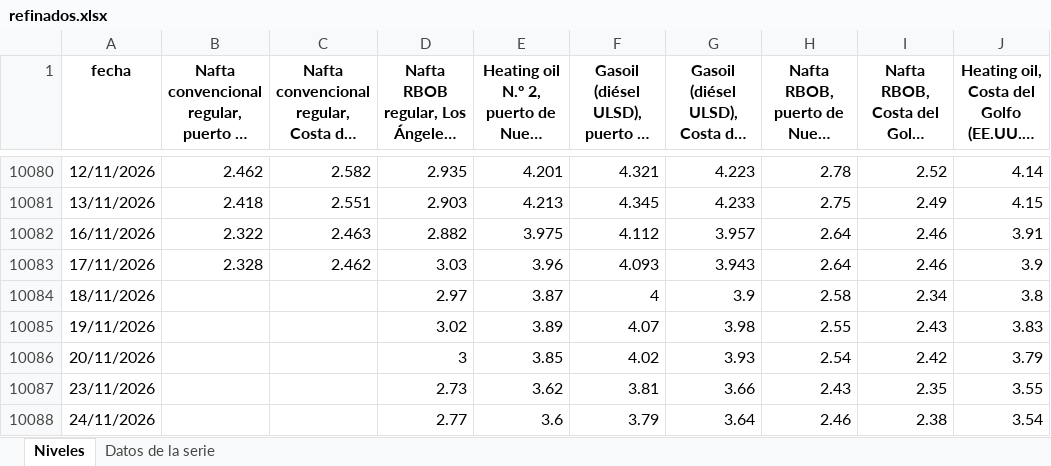
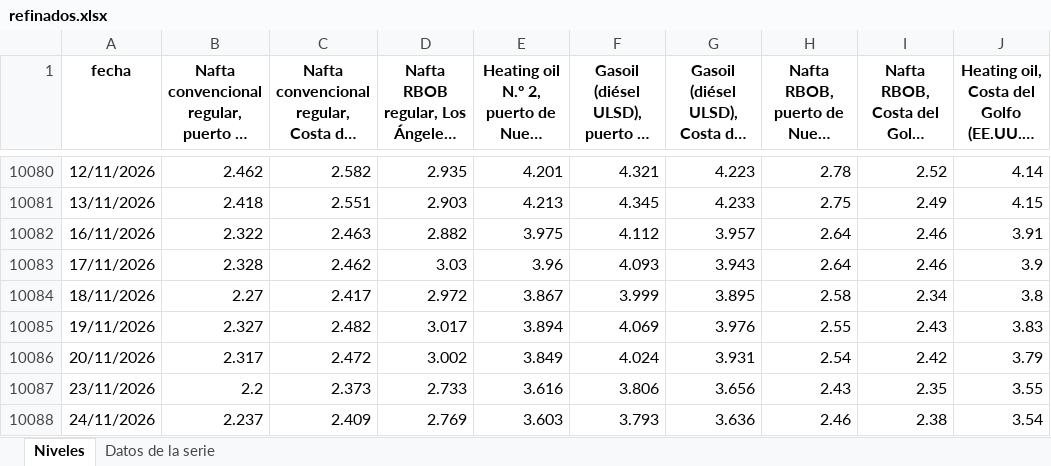
Before and after one commit to rodrigotperelsztein-source/monitor-series, an Excel workbook: data/excel/refinados.xlsx, sheet Niveles, drawn as a sheet; only a part is shown, gaps mark what is left out; long unchanged cells end in …; values as stored, in another font and other column widths than the file's, no borders; the diff names each change by its address in the sheet, - before the commit and + after, or states it on an @@ line.

```diff
--- a/data/excel/refinados.xlsx (sheet Niveles)
+++ b/data/excel/refinados.xlsx (sheet Niveles)
-B10084: (empty)
+B10084: 2.27
-C10084: (empty)
+C10084: 2.417
-D10084: 2.97
+D10084: 2.972
-E10084: 3.87
+E10084: 3.867
-F10084: 4
+F10084: 3.999
-G10084: 3.9
+G10084: 3.895
-B10085: (empty)
+B10085: 2.327
-C10085: (empty)
+C10085: 2.482
-D10085: 3.02
+D10085: 3.017
-E10085: 3.89
+E10085: 3.894
-F10085: 4.07
+F10085: 4.069
-G10085: 3.98
+G10085: 3.976
-B10086: (empty)
+B10086: 2.317
-C10086: (empty)
+C10086: 2.472
-D10086: 3
+D10086: 3.002
-E10086: 3.85
+E10086: 3.849
-F10086: 4.02
+F10086: 4.024
-G10086: 3.93
+G10086: 3.931
-B10087: (empty)
+B10087: 2.2
-C10087: (empty)
+C10087: 2.373
-D10087: 2.73
+D10087: 2.733
-E10087: 3.62
+E10087: 3.616
-F10087: 3.81
+F10087: 3.806
-G10087: 3.66
+G10087: 3.656
-B10088: (empty)
+B10088: 2.237
-C10088: (empty)
+C10088: 2.409
-D10088: 2.77
+D10088: 2.769
-E10088: 3.6
+E10088: 3.603
-F10088: 3.79
+F10088: 3.793
-G10088: 3.64
+G10088: 3.636
```
Also changed, not shown: sheet Datos de la serie, data/excel/refinados_mensual.xlsx, 15 other files.
